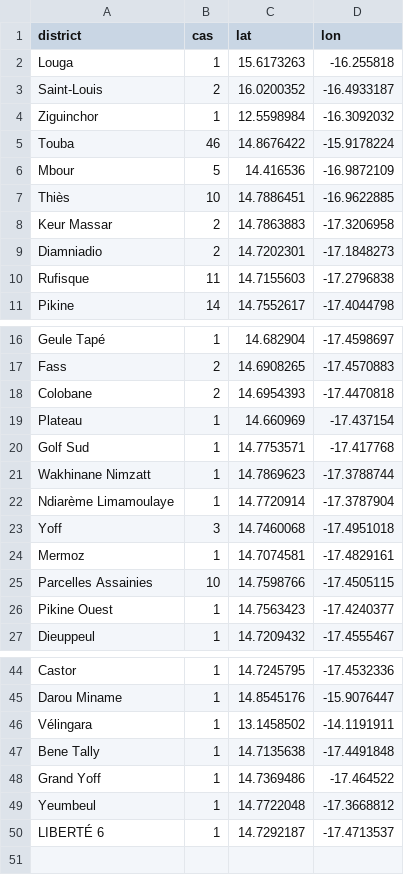
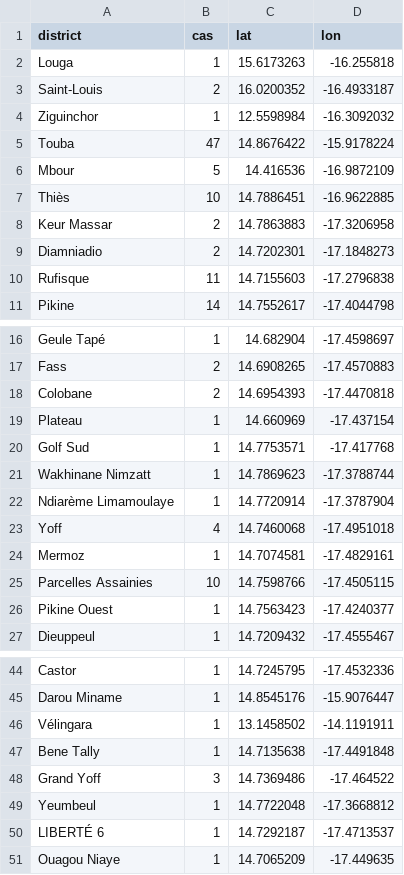
Before and after one commit to senegalouvert/COVID-19, a CSV file: data/zone_c_confirmesGeo.csv, drawn as a sheet; only a part is shown, gaps mark what is left out.

```diff
--- a/data/zone_c_confirmesGeo.csv
+++ b/data/zone_c_confirmesGeo.csv
@@ -4,3 +4,3 @@ Saint-Louis,2,16.0200352,-16.4933187
 Ziguinchor,1,12.5598984,-16.3092032
-Touba,46,14.8676422,-15.9178224
+Touba,47,14.8676422,-15.9178224
 Mbour,5,14.416536,-16.9872109
@@ -22,3 +22,3 @@ Wakhinane Nimzatt,1,14.7869623,-17.3788744
 Ndiarème Limamoulaye,1,14.7720914,-17.3787904
-Yoff,3,14.7460068,-17.4951018
+Yoff,4,14.7460068,-17.4951018
 Mermoz,1,14.7074581,-17.4829161
@@ -47,4 +47,5 @@ Vélingara,1,13.1458502,-14.1191911
 Bene Tally,1,14.7135638,-17.4491848
-Grand Yoff,1,14.7369486,-17.464522
+Grand Yoff,3,14.7369486,-17.464522
 Yeumbeul,1,14.7722048,-17.3668812
 LIBERTÉ 6,1,14.7292187,-17.4713537
+Ouagou Niaye,1,14.7065209,-17.449635
```
Also changed, not shown: data/confirmes.csv.
